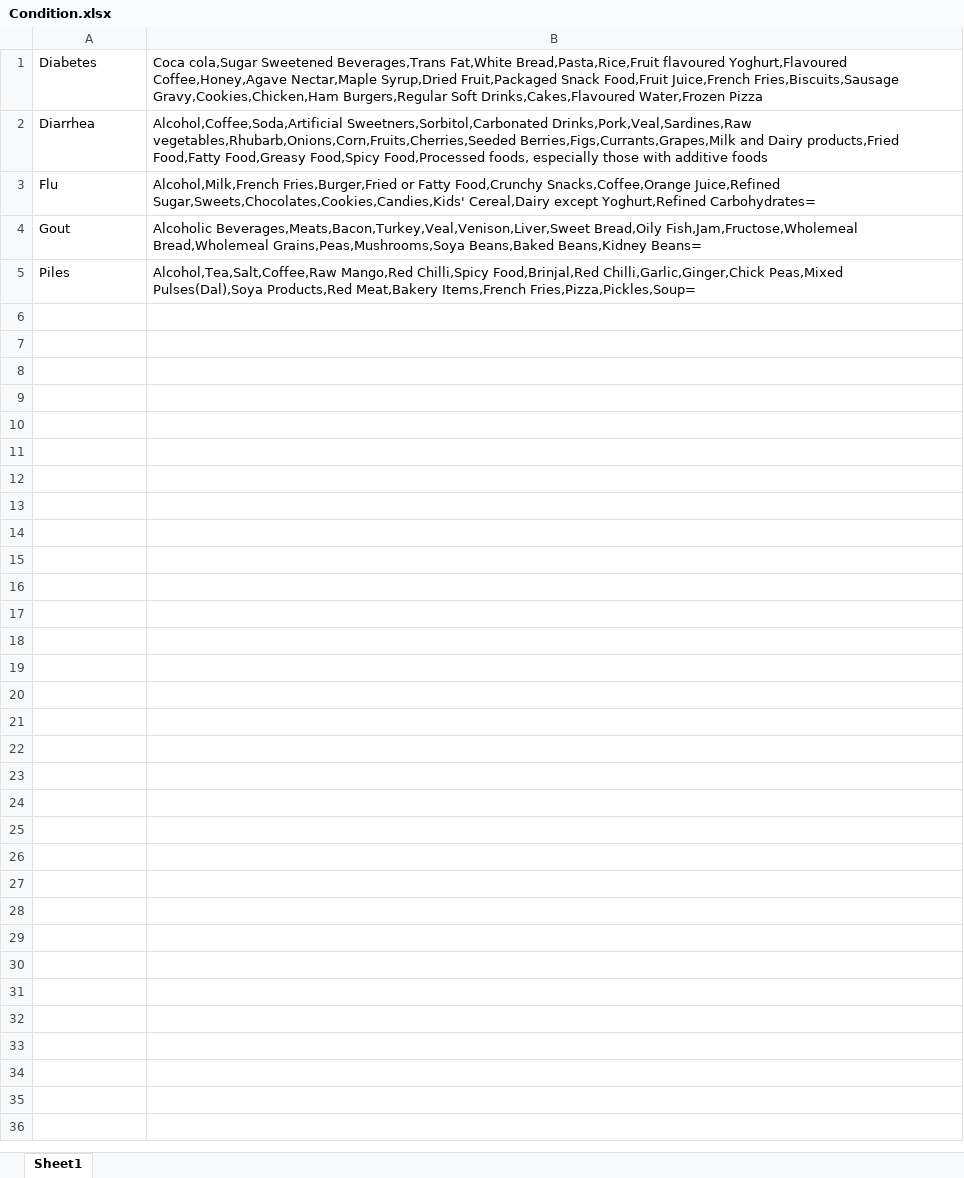
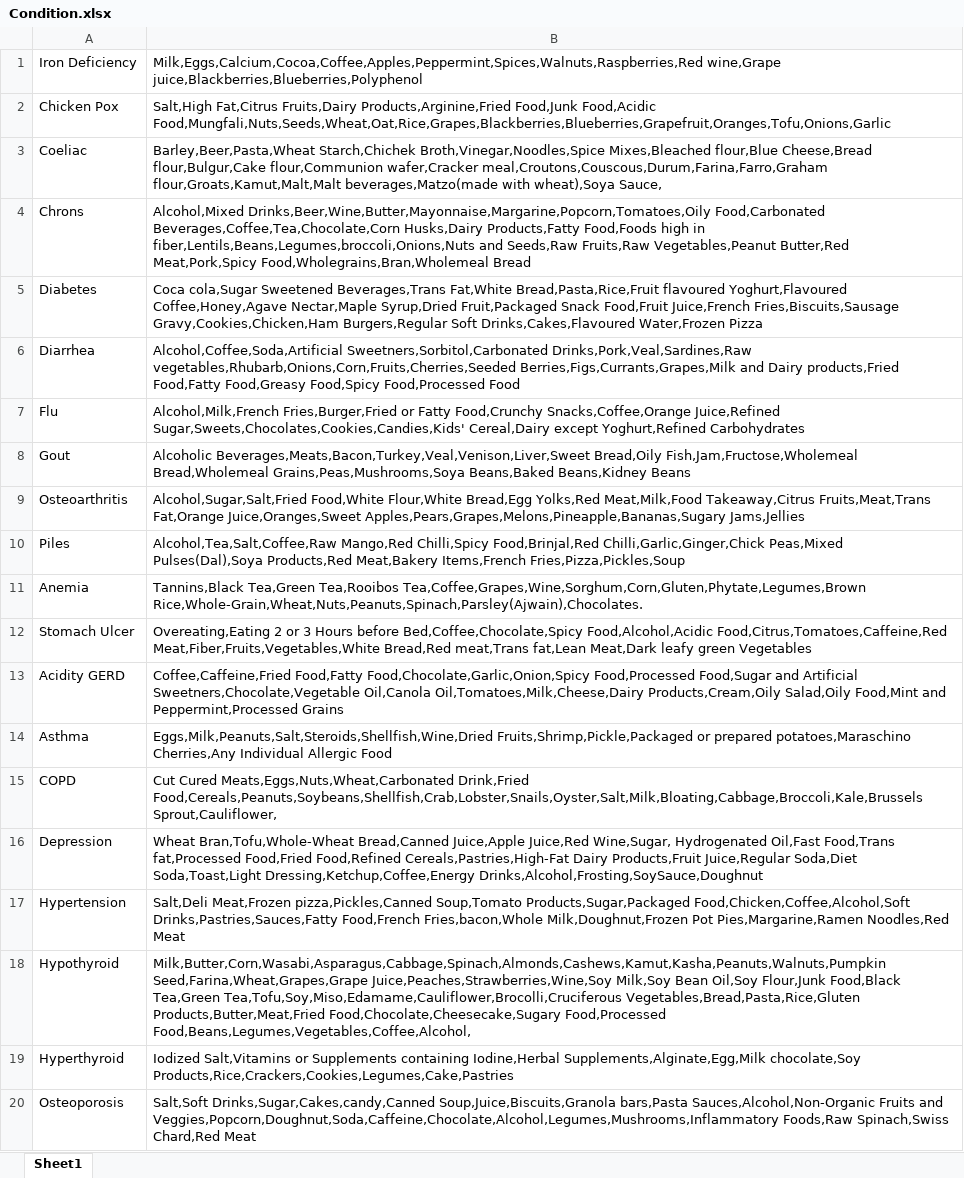
Before and after one commit to nareen1234/FYP_NOT_Eat, an Excel workbook: Nareen_FYP/Condition.xlsx, sheet Sheet1, drawn as a sheet; only a part is shown; values as stored, in another font and other column widths than the file's, no borders; addresses are those after the commit; the diff covers the shown part only; the diff names each change by its address in the sheet, - before the commit and + after, or states it on an @@ line.

```diff
--- a/Nareen_FYP/Condition.xlsx (sheet Sheet1)
+++ b/Nareen_FYP/Condition.xlsx (sheet Sheet1)
+row 1: Iron Deficiency | Milk,Eggs,Calcium,Cocoa,Coffee,Apples,Peppermint,Spices,Walnuts,Raspberries,Red wine,Grape juice,Blackberries,Blueberries,Polyphenol
+row 2: Chicken Pox | Salt,High Fat,Citrus Fruits,Dairy Products,Arginine,Fried Food,Junk Food,Acidic Food,Mungfali,Nuts,Seeds,Wheat,Oat,Rice,Grapes,Blackberries,Blueberries,Grapefruit,Oranges,Tofu,Onions,Garlic
+row 3: Coeliac | Barley,Beer,Pasta,Wheat Starch,Chichek Broth,Vinegar,Noodles,Spice Mixes,Bleached flour,Blue Cheese,Bread flour,Bulgur,Cake flour,Communion wafer,Cracker meal,Croutons,Couscous,Durum,Farina,Farro,Graham flour,Groats,Kamut,Malt,Malt beverages,Matzo(made with wheat),Soya Sauce,
+row 4: Chrons | Alcohol,Mixed Drinks,Beer,Wine,Butter,Mayonnaise,Margarine,Popcorn,Tomatoes,Oily Food,Carbonated Beverages,Coffee,Tea,Chocolate,Corn Husks,Dairy Products,Fatty Food,Foods high in fiber,Lentils,Beans,Legumes,broccoli,Onions,Nuts and Seeds,Raw Fruits,Raw Vegetables,Peanut Butter,Red Meat,Pork,Spicy Food,Wholegrains,Bran,Wholemeal Bread
-B6: …Food,Spicy Food,Processed foods, especially those with additive foods
+B6: …Food,Spicy Food,Processed Food
-B7: …except Yoghurt,Refined Carbohydrates=
+B7: …except Yoghurt,Refined Carbohydrates
-B8: …Beans,Baked Beans,Kidney Beans=
+B8: …Beans,Baked Beans,Kidney Beans
+row 9: Osteoarthritis | Alcohol,Sugar,Salt,Fried Food,White Flour,White Bread,Egg Yolks,Red Meat,Milk,Food Takeaway,Citrus Fruits,Meat,Trans Fat,Orange Juice,Oranges,Sweet Apples,Pears,Grapes,Melons,Pineapple,Bananas,Sugary Jams,Jellies
-B10: …Meat,Bakery Items,French Fries,Pizza,Pickles,Soup=
+B10: …Meat,Bakery Items,French Fries,Pizza,Pickles,Soup
+row 11: Anemia | Tannins,Black Tea,Green Tea,Rooibos Tea,Coffee,Grapes,Wine,Sorghum,Corn,Gluten,Phytate,Legumes,Brown Rice,Whole-Grain,Wheat,Nuts,Peanuts,Spinach,Parsley(Ajwain),Chocolates.
+row 12: Stomach Ulcer | Overeating,Eating 2 or 3 Hours before Bed,Coffee,Chocolate,Spicy Food,Alcohol,Acidic Food,Citrus,Tomatoes,Caffeine,Red Meat,Fiber,Fruits,Vegetables,White Bread,Red meat,Trans fat,Lean Meat,Dark leafy green Vegetables
+row 13: Acidity GERD | Coffee,Caffeine,Fried Food,Fatty Food,Chocolate,Garlic,Onion,Spicy Food,Processed Food,Sugar and Artificial Sweetners,Chocolate,Vegetable Oil,Canola Oil,Tomatoes,Milk,Cheese,Dairy Products,Cream,Oily Salad,Oily Food,Mint and Peppermint,Processed Grains
+row 14: Asthma | Eggs,Milk,Peanuts,Salt,Steroids,Shellfish,Wine,Dried Fruits,Shrimp,Pickle,Packaged or prepared potatoes,Maraschino Cherries,Any Individual Allergic Food
+row 15: COPD | Cut Cured Meats,Eggs,Nuts,Wheat,Carbonated Drink,Fried Food,Cereals,Peanuts,Soybeans,Shellfish,Crab,Lobster,Snails,Oyster,Salt,Milk,Bloating,Cabbage,Broccoli,Kale,Brussels Sprout,Cauliflower,
+row 16: Depression | Wheat Bran,Tofu,Whole-Wheat Bread,Canned Juice,Apple Juice,Red Wine,Sugar, Hydrogenated Oil,Fast Food,Trans fat,Processed Food,Fried Food,Refined Cereals,Pastries,High-Fat Dairy Products,Fruit Juice,Regular Soda,Diet Soda,Toast,Light Dressing,Ketchup,Coffee,Energy Drinks,Alcohol,Frosting,SoySauce,Doughnut
+row 17: Hypertension | Salt,Deli Meat,Frozen pizza,Pickles,Canned Soup,Tomato Products,Sugar,Packaged Food,Chicken,Coffee,Alcohol,Soft Drinks,Pastries,Sauces,Fatty Food,French Fries,bacon,Whole Milk,Doughnut,Frozen Pot Pies,Margarine,Ramen Noodles,Red Meat
+row 18: Hypothyroid | Milk,Butter,Corn,Wasabi,Asparagus,Cabbage,Spinach,Almonds,Cashews,Kamut,Kasha,Peanuts,Walnuts,Pumpkin Seed,Farina,Wheat,Grapes,Grape Juice,Peaches,Strawberries,Wine,Soy Milk,Soy Bean Oil,Soy Flour,Junk Food,Black Tea,Green Tea,Tofu,Soy,Miso,Edamame,Cauliflower,Brocolli,Cruciferous Vegetables,Bread,Pasta,Rice,Gluten Products,Butter,Meat,Fried Food,Chocolate,Cheesecake,Sugary Food,Processed Food,Beans,Legumes,Vegetables,Coffee,Alcohol,
+row 19: Hyperthyroid | Iodized Salt,Vitamins or Supplements containing Iodine,Herbal Supplements,Alginate,Egg,Milk chocolate,Soy Products,Rice,Crackers,Cookies,Legumes,Cake,Pastries
+row 20: Osteoporosis | Salt,Soft Drinks,Sugar,Cakes,candy,Canned Soup,Juice,Biscuits,Granola bars,Pasta Sauces,Alcohol,Non-Organic Fruits and Veggies,Popcorn,Doughnut,Soda,Caffeine,Chocolate,Alcohol,Legumes,Mushrooms,Inflammatory Foods,Raw Spinach,Swiss Chard,Red Meat
```
Also changed, not shown: 22 added rows elsewhere in this sheet, Nareen_FYP/Factor.xlsx, 10 other files.
